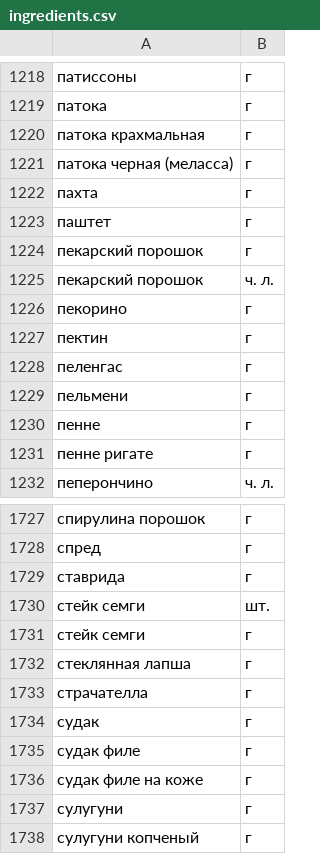
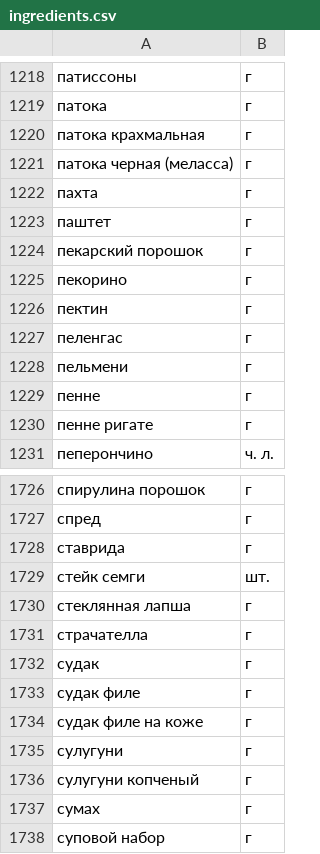
Before and after one commit to khmelm/foodgram, a CSV file: backend/foodgram/data/ingredients.csv, drawn as a sheet; only a part is shown, gaps mark what is left out; the shorter side is filled out with more unchanged rows; the diff names each change by its address in the sheet, - before the commit and + after, or states it on an @@ line.

```diff
--- a/backend/foodgram/data/ingredients.csv
+++ b/backend/foodgram/data/ingredients.csv
-row 1225: пекарский порошок | ч. л.
-row 1731: стейк семги | г
```
Also changed, not shown: 21 other files.
